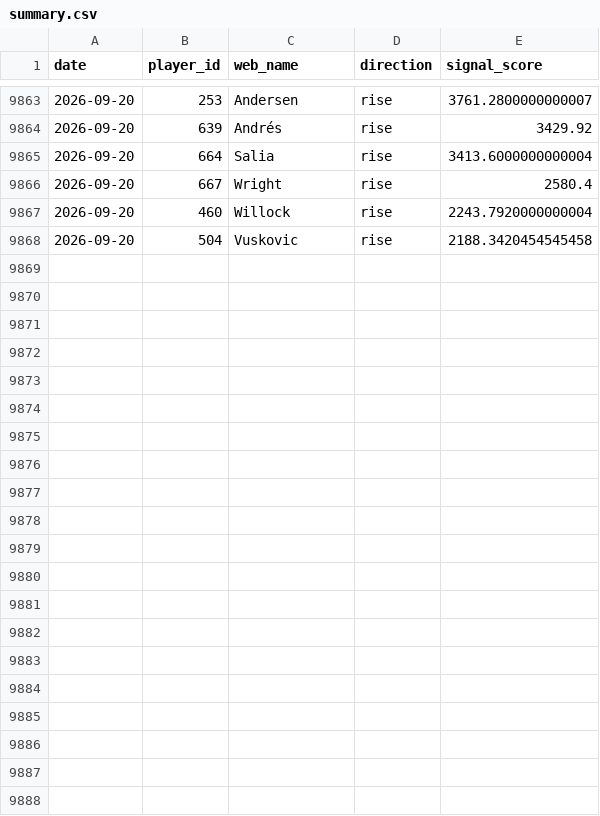
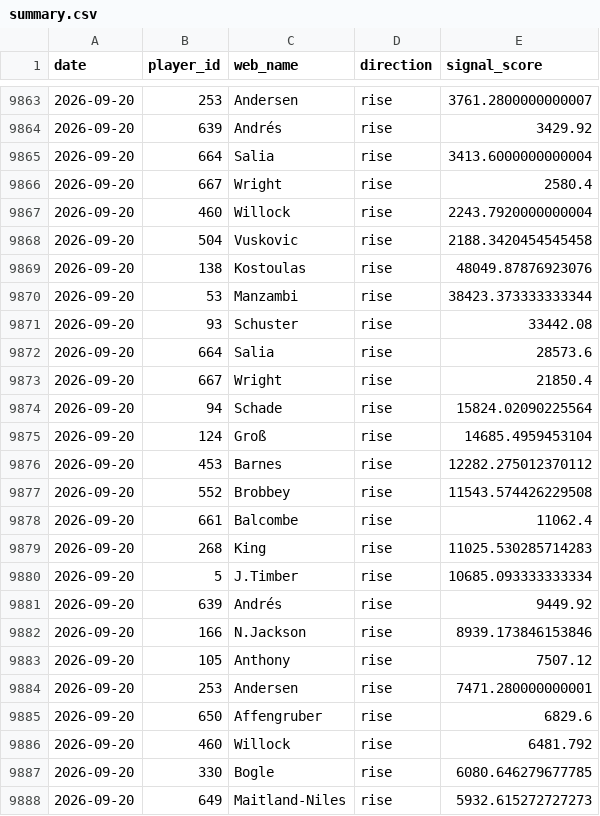
Before and after one commit to dauadaishaya9-lab/Fpl-price-predictor-, a CSV file: data/summary.csv, drawn as a sheet; only a part is shown, gaps mark what is left out.

```diff
--- a/data/summary.csv
+++ b/data/summary.csv
@@ -9868 +9868,21 @@ date,player_id,web_name,direction,signal_score
 2026-09-20,504,Vuskovic,rise,2188.3420454545458
+2026-09-20,138,Kostoulas,rise,48049.87876923076
+2026-09-20,53,Manzambi,rise,38423.373333333344
+2026-09-20,93,Schuster,rise,33442.08
+2026-09-20,664,Salia,rise,28573.6
+2026-09-20,667,Wright,rise,21850.4
+2026-09-20,94,Schade,rise,15824.02090225564
+2026-09-20,124,Groß,rise,14685.4959453104
+2026-09-20,453,Barnes,rise,12282.275012370112
+2026-09-20,552,Brobbey,rise,11543.574426229508
+2026-09-20,661,Balcombe,rise,11062.4
+2026-09-20,268,King,rise,11025.530285714283
+2026-09-20,5,J.Timber,rise,10685.093333333334
+2026-09-20,639,Andrés,rise,9449.92
+2026-09-20,166,N.Jackson,rise,8939.173846153846
+2026-09-20,105,Anthony,rise,7507.12
+2026-09-20,253,Andersen,rise,7471.280000000001
+2026-09-20,650,Affengruber,rise,6829.6
+2026-09-20,460,Willock,rise,6481.792
+2026-09-20,330,Bogle,rise,6080.646279677785
+2026-09-20,649,Maitland-Niles,rise,5932.615272727273
```
Also changed, not shown: data/evaluation.csv, data/last_prices.csv, 4 other files.
